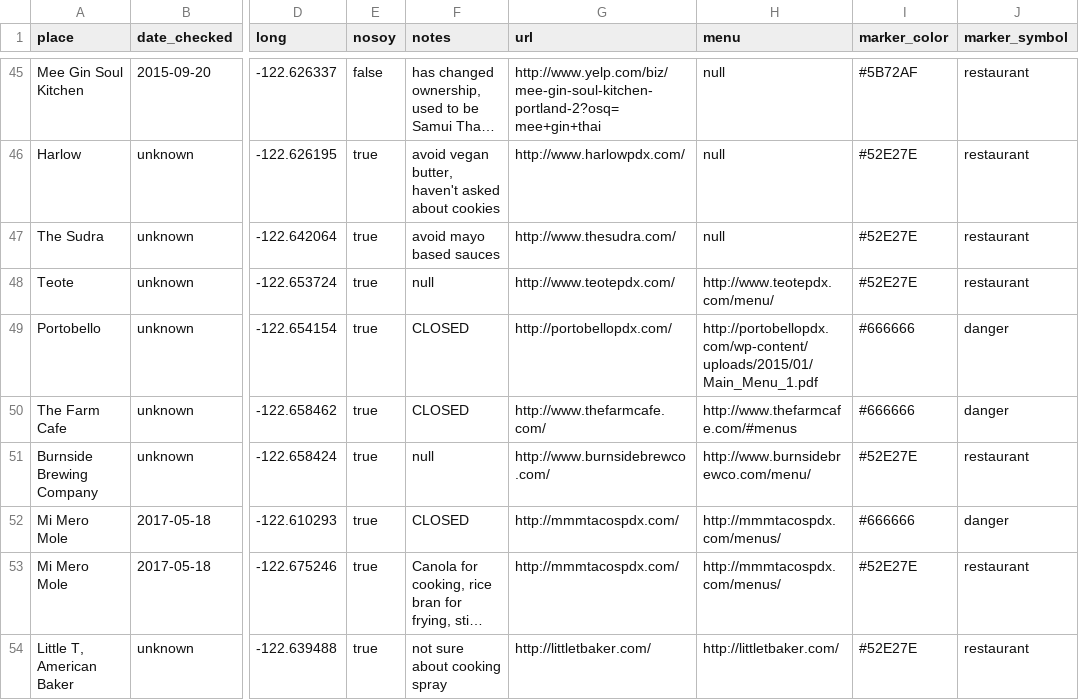
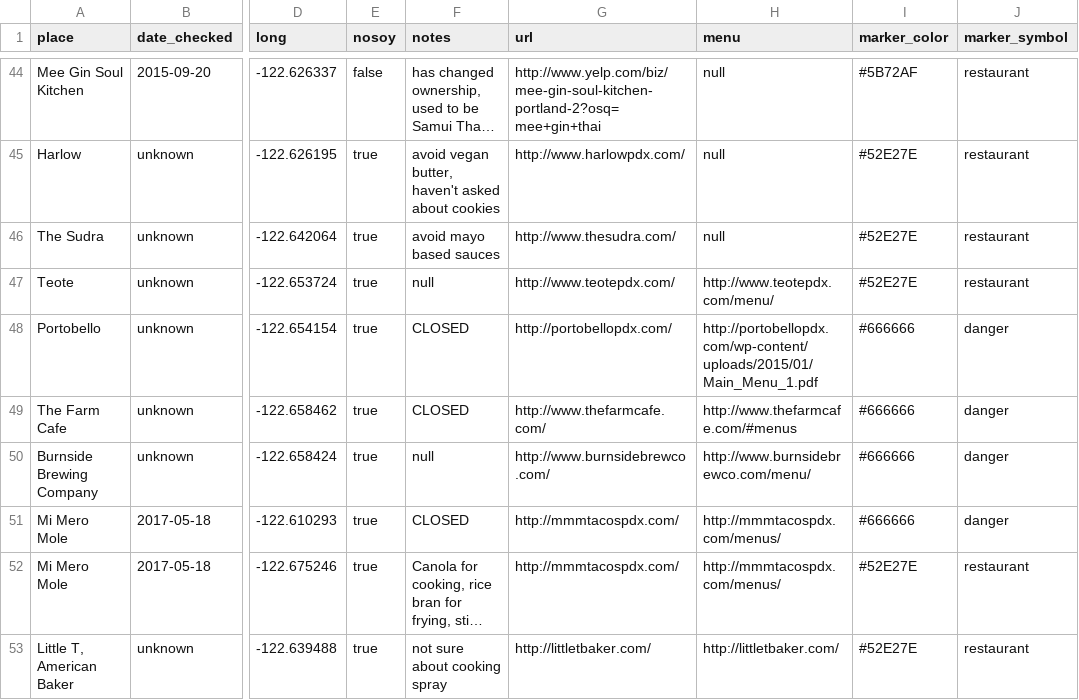
Before and after one commit to sckott/soylocs, a CSV file: data.csv, drawn as a sheet; only a part is shown, gaps mark what is left out; long unchanged cells end in …; addresses are those after the commit; the diff covers the shown part only; the diff names each change by its address in the sheet, - before the commit and + after, or states it on an @@ line.

```diff
--- a/data.csv
+++ b/data.csv
-I50 (marker_color): #52E27E
+I50 (marker_color): #666666
-J50 (marker_symbol): restaurant
+J50 (marker_symbol): danger
```
Also changed, not shown: 5 added rows, 1 removed row and 24 edited cells elsewhere in this file, 3 other files.
